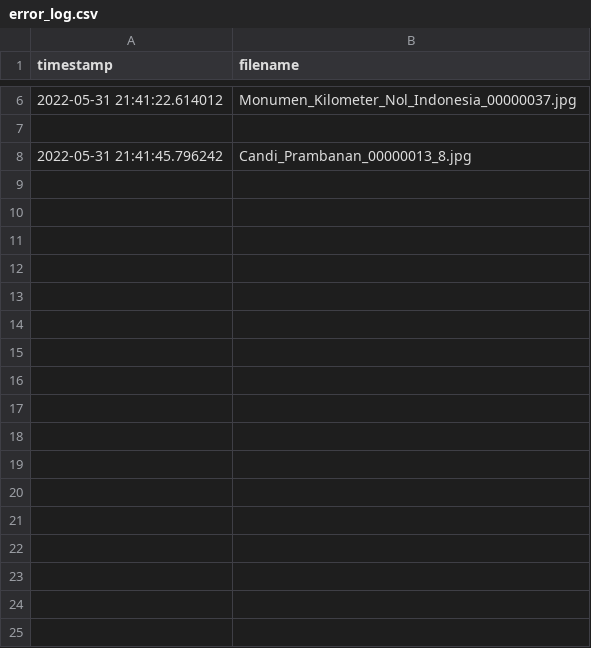
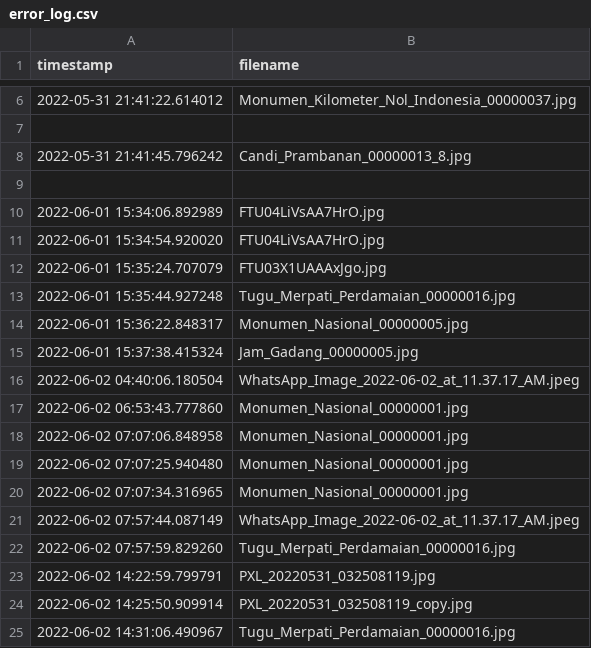
Before and after one commit to travens-id/bangkit-machine-learning, a CSV file: error_log.csv, drawn as a sheet; only a part is shown, gaps mark what is left out; the diff names each change by its address in the sheet, - before the commit and + after, or states it on an @@ line.

```diff
--- a/error_log.csv
+++ b/error_log.csv
+row 9: (empty)
+row 10: 2022-06-01 15:34:06.892989 | FTU04LiVsAA7HrO.jpg
+row 11: 2022-06-01 15:34:54.920020 | FTU04LiVsAA7HrO.jpg
+row 12: 2022-06-01 15:35:24.707079 | FTU03X1UAAAxJgo.jpg
+row 13: 2022-06-01 15:35:44.927248 | Tugu_Merpati_Perdamaian_00000016.jpg
+row 14: 2022-06-01 15:36:22.848317 | Monumen_Nasional_00000005.jpg
+row 15: 2022-06-01 15:37:38.415324 | Jam_Gadang_00000005.jpg
+row 16: 2022-06-02 04:40:06.180504 | WhatsApp_Image_2022-06-02_at_11.37.17_AM.jpeg
+row 17: 2022-06-02 06:53:43.777860 | Monumen_Nasional_00000001.jpg
+row 18: 2022-06-02 07:07:06.848958 | Monumen_Nasional_00000001.jpg
+row 19: 2022-06-02 07:07:25.940480 | Monumen_Nasional_00000001.jpg
+row 20: 2022-06-02 07:07:34.316965 | Monumen_Nasional_00000001.jpg
+row 21: 2022-06-02 07:57:44.087149 | WhatsApp_Image_2022-06-02_at_11.37.17_AM.jpeg
+row 22: 2022-06-02 07:57:59.829260 | Tugu_Merpati_Perdamaian_00000016.jpg
+row 23: 2022-06-02 14:22:59.799791 | PXL_20220531_032508119.jpg
+row 24: 2022-06-02 14:25:50.909914 | PXL_20220531_032508119_copy.jpg
+row 25: 2022-06-02 14:31:06.490967 | Tugu_Merpati_Perdamaian_00000016.jpg
```
Also changed, not shown: 7 other files.
